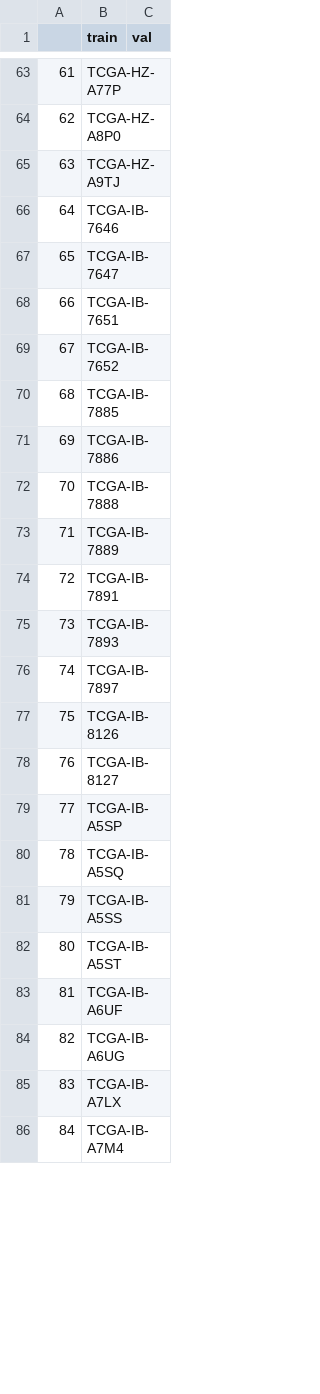
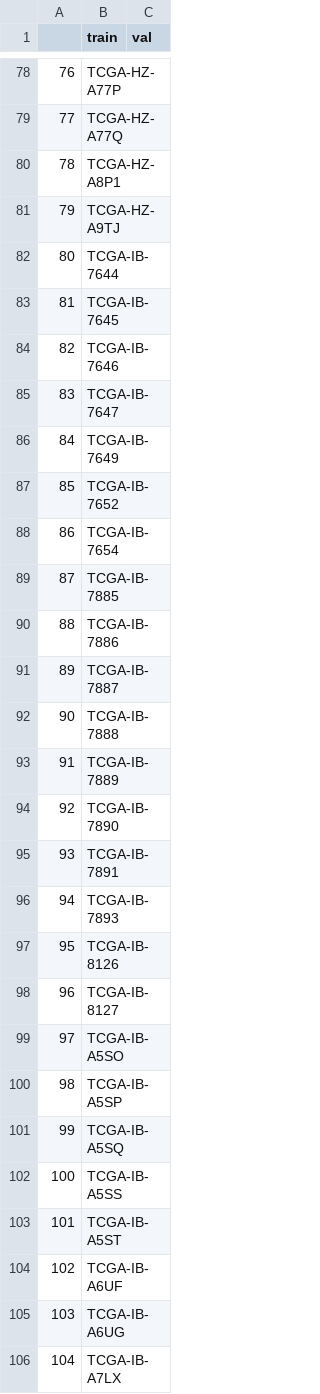
Before and after one commit to justin212553/Path-ViT, a CSV file: porpoise/splits/5foldcv/tcga_paad/splits_1.csv, drawn as a sheet; only a part is shown, gaps mark what is left out; the shorter side is filled out with more unchanged rows; removed rows and columns are numbered as before the commit, all else as after; the diff covers the shown part only; the diff names each change by its address in the sheet, - before the commit and + after, or states it on an @@ line.

```diff
--- a/porpoise/splits/5foldcv/tcga_paad/splits_1.csv
+++ b/porpoise/splits/5foldcv/tcga_paad/splits_1.csv
@@ column A renumbered between rows 4 and 134 @@
-B79 (train): TCGA-HZ-A8P0
+B79 (train): TCGA-HZ-A77Q
+row 80: 78 | TCGA-HZ-A8P1
+row 82: 80 | TCGA-IB-7644
+row 83: 81 | TCGA-IB-7645
-B86 (train): TCGA-IB-7651
+B86 (train): TCGA-IB-7649
+row 88: 86 | TCGA-IB-7654
+row 91: 89 | TCGA-IB-7887
+row 94: 92 | TCGA-IB-7890
-row 76: 74 | TCGA-IB-7897
+row 99: 97 | TCGA-IB-A5SO
```
Also changed, not shown: 26 added rows, 20 removed rows and 28 edited cells elsewhere in this file, porpoise/splits/5foldcv/tcga_paad/splits_0.csv, porpoise/splits/5foldcv/tcga_paad/splits_2.csv, 2 other files.
